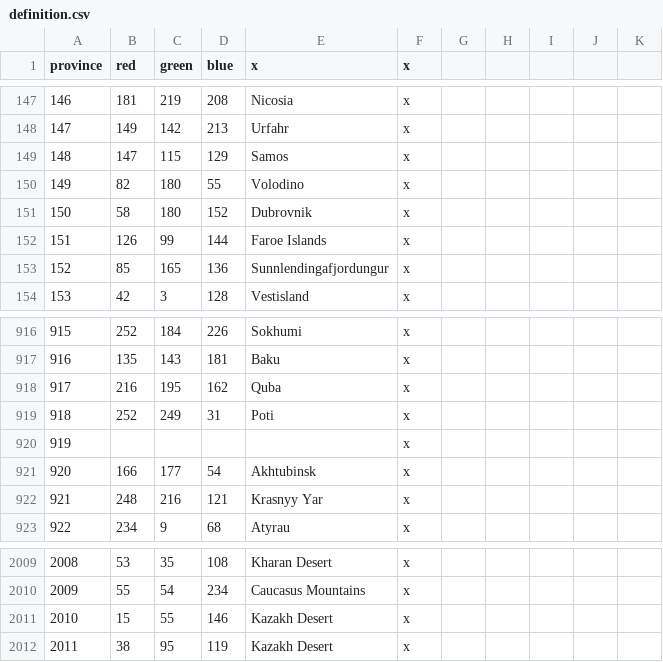
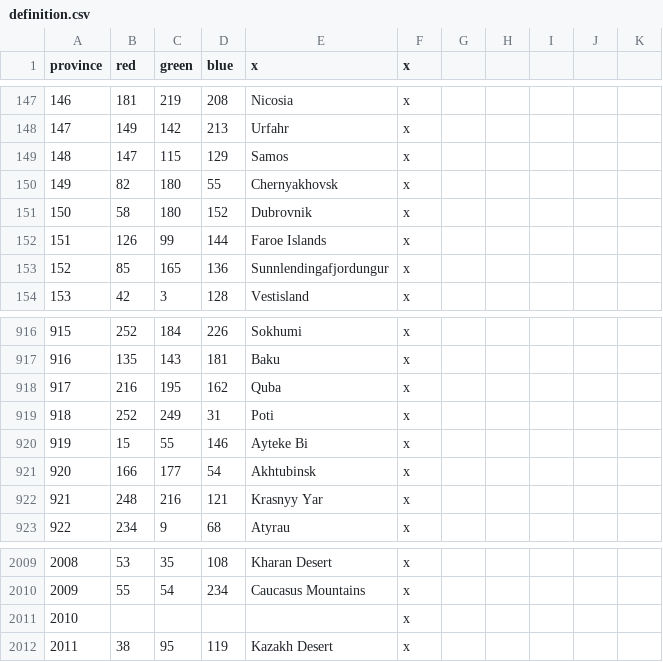
Before and after one commit to klorpa/After-The-End-Eurasia, a CSV file: ATE_Eurasia/map/definition.csv, drawn as a sheet; only a part is shown, gaps mark what is left out.

```diff
--- a/ATE_Eurasia/map/definition.csv
+++ b/ATE_Eurasia/map/definition.csv
@@ -149,3 +149,3 @@ province;red;green;blue;x;x
 148;147;115;129;Samos;x
-149;82;180;55;Volodino;x
+149;82;180;55;Chernyakhovsk;x
 150;58;180;152;Dubrovnik;x
@@ -919,3 +919,3 @@ province;red;green;blue;x;x
 918;252;249;31;Poti;x
-919;;;;;x
+919;15;55;146;Ayteke Bi;x
 920;166;177;54;Akhtubinsk;x
@@ -2010,3 +2010,3 @@ province;red;green;blue;x;x
 2009;55;54;234;Caucasus Mountains;x
-2010;15;55;146;Kazakh Desert;x
+2010;;;;;x
 2011;38;95;119;Kazakh Desert;x
```
Also changed, not shown: ATE_Eurasia/localisation/000_Title_names.csv, ATE_Eurasia/localisation/000_provinces.csv, 48 other files.
